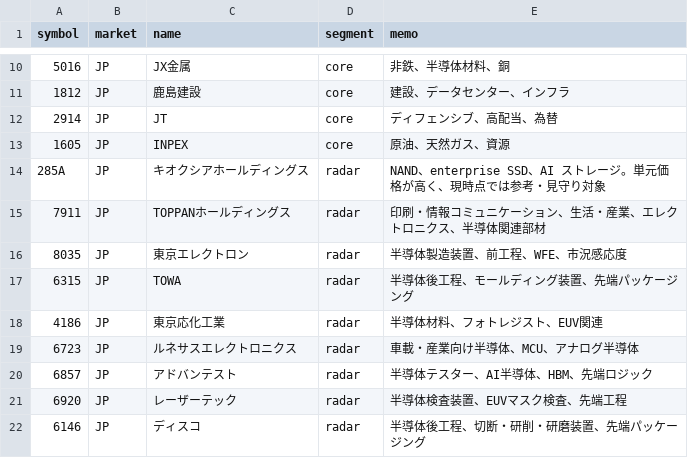
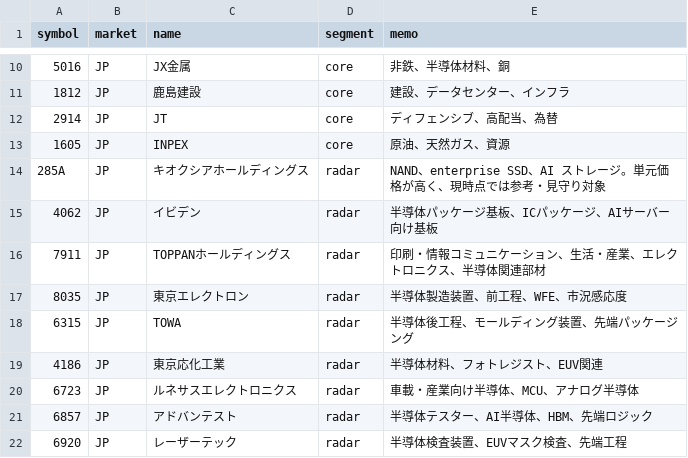
Before and after one commit to oshinko/feeds, a CSV file: data/stocks.csv, drawn as a sheet; only a part is shown, gaps mark what is left out; the shorter side is filled out with more unchanged rows.

Commit message:
Regenerate stocks CSV with Ibiden

```diff
--- a/data/stocks.csv
+++ b/data/stocks.csv
@@ -14,2 +14,3 @@ symbol,market,name,segment,memo
 285A,JP,キオクシアホールディングス,radar,NAND、enterprise SSD、AI ストレージ。単元価格が高く、現時点では参考・見守り対象
+4062,JP,イビデン,radar,半導体パッケージ基板、ICパッケージ、AIサーバー向け基板
 7911,JP,TOPPANホールディングス,radar,印刷・情報コミュニケーション、生活・産業、エレクトロニクス、半導体関連部材
```
